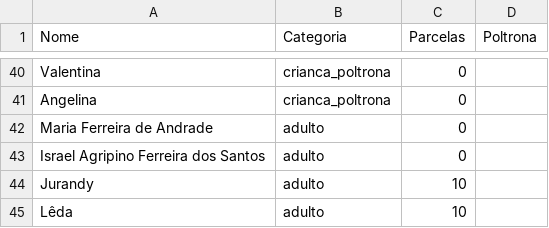
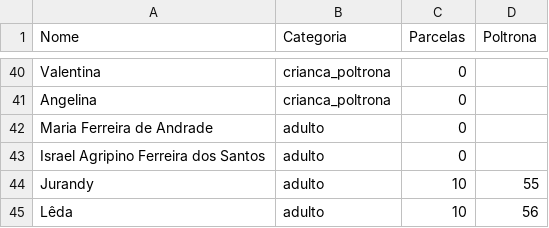
Before and after one commit to wandembergvrs/viagem2027, a CSV file: passageiros.csv, drawn as a sheet; only a part is shown, gaps mark what is left out.

Commit message:
Atualizar o passageiros.csv

```diff
--- a/passageiros.csv
+++ b/passageiros.csv
@@ -43,3 +43,3 @@ Maria Ferreira de Andrade;adulto;0
 Israel Agripino Ferreira dos Santos;adulto;0
-Jurandy;adulto;10
-Lêda;adulto;10
+Jurandy;adulto;10;55
+Lêda;adulto;10;56
```
